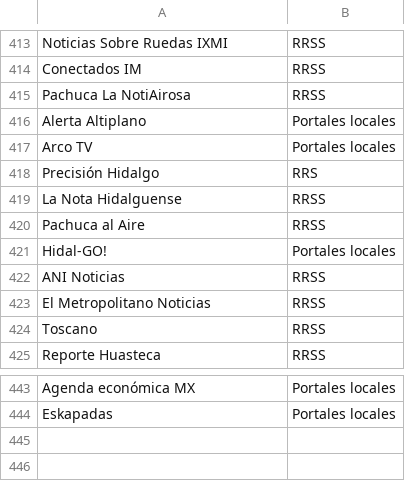
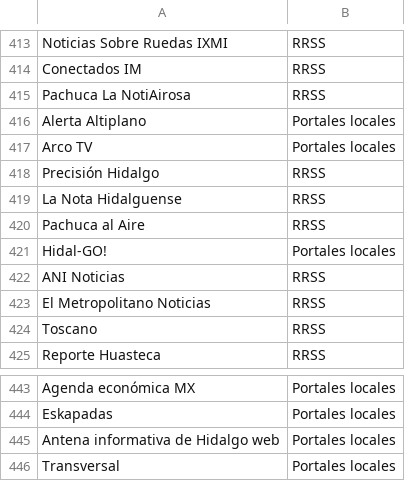
Before and after one commit to thelonious9/capturanotas, a CSV file: Medio.csv, drawn as a sheet; only a part is shown, gaps mark what is left out.

```diff
--- a/Medio.csv
+++ b/Medio.csv
@@ -417,3 +417,3 @@ Alerta Altiplano,Portales locales
 Arco TV,Portales locales
-Precisión Hidalgo,RRS
+Precisión Hidalgo,RRSS
 La Nota Hidalguense,RRSS
@@ -444 +444,3 @@ Agenda económica MX,Portales locales
 Eskapadas,Portales locales
+Antena informativa de Hidalgo web,Portales locales
+Transversal,Portales locales
```
Also changed, not shown: Firma.csv, 1 other file.
